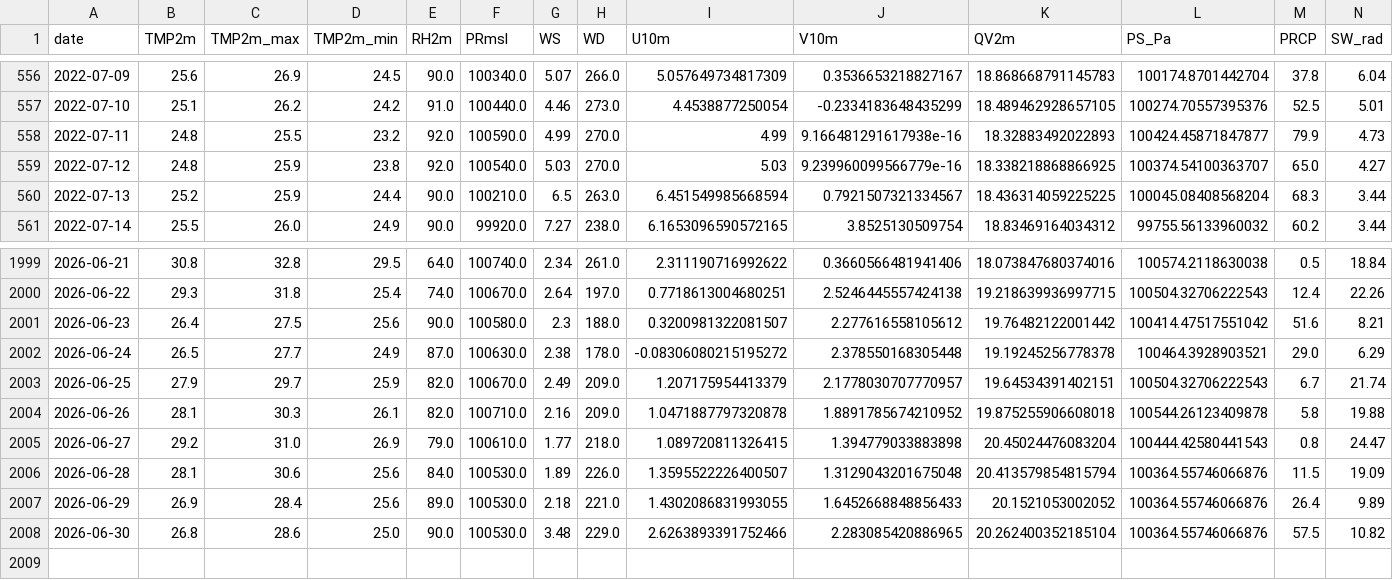
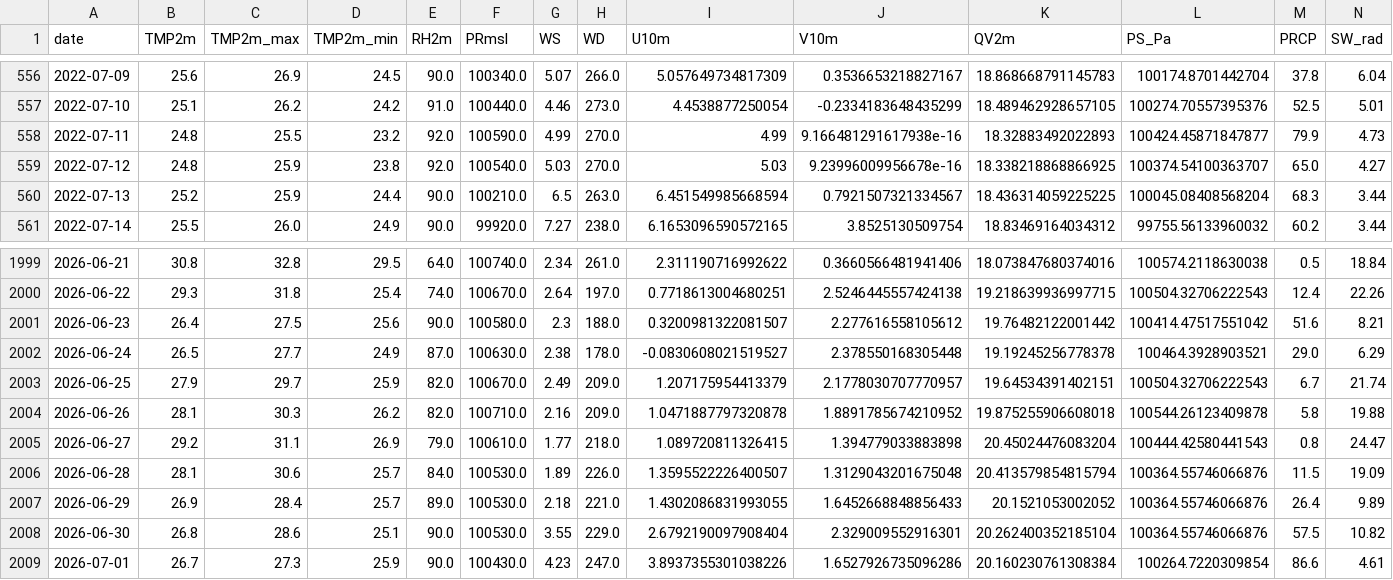
Before and after one commit to souravk03/openmeteo-live-forecast, a CSV file: data/om/Mumbai/om_cache_mumbai.csv, drawn as a sheet; only a part is shown, gaps mark what is left out.

Commit message:
[Mumbai] om_cache_mumbai.csv 2026-07-01

```diff
--- a/data/om/Mumbai/om_cache_mumbai.csv
+++ b/data/om/Mumbai/om_cache_mumbai.csv
@@ -558,3 +558,3 @@ date,TMP2m,TMP2m_max,TMP2m_min,RH2m,PRmsl,WS,WD,U10m,V10m,QV2m,PS_Pa,PRCP,SW_rad
 2022-07-11,24.8,25.5,23.2,92.0,100590.0,4.99,270.0,4.99,9.166481291617938e-16,18.32883492022893,100424.45871847877,79.9,4.73
-2022-07-12,24.8,25.9,23.8,92.0,100540.0,5.03,270.0,5.03,9.239960099566779e-16,18.338218868866925,100374.54100363707,65.0,4.27
+2022-07-12,24.8,25.9,23.8,92.0,100540.0,5.03,270.0,5.03,9.23996009956678e-16,18.338218868866925,100374.54100363707,65.0,4.27
 2022-07-13,25.2,25.9,24.4,90.0,100210.0,6.5,263.0,6.451549985668594,0.7921507321334567,18.436314059225225,100045.08408568204,68.3,3.44
@@ -2001,8 +2001,9 @@ date,TMP2m,TMP2m_max,TMP2m_min,RH2m,PRmsl,WS,WD,U10m,V10m,QV2m,PS_Pa,PRCP,SW_rad
 2026-06-23,26.4,27.5,25.6,90.0,100580.0,2.3,188.0,0.3200981322081507,2.277616558105612,19.76482122001442,100414.47517551042,51.6,8.21
-2026-06-24,26.5,27.7,24.9,87.0,100630.0,2.38,178.0,-0.08306080215195272,2.378550168305448,19.19245256778378,100464.3928903521,29.0,6.29
+2026-06-24,26.5,27.7,24.9,87.0,100630.0,2.38,178.0,-0.0830608021519527,2.378550168305448,19.19245256778378,100464.3928903521,29.0,6.29
 2026-06-25,27.9,29.7,25.9,82.0,100670.0,2.49,209.0,1.207175954413379,2.1778030707770957,19.64534391402151,100504.32706222543,6.7,21.74
-2026-06-26,28.1,30.3,26.1,82.0,100710.0,2.16,209.0,1.0471887797320878,1.8891785674210952,19.875255906608018,100544.26123409878,5.8,19.88
-2026-06-27,29.2,31.0,26.9,79.0,100610.0,1.77,218.0,1.089720811326415,1.394779033883898,20.45024476083204,100444.42580441543,0.8,24.47
-2026-06-28,28.1,30.6,25.6,84.0,100530.0,1.89,226.0,1.3595522226400507,1.3129043201675048,20.413579854815794,100364.55746066876,11.5,19.09
-2026-06-29,26.9,28.4,25.6,89.0,100530.0,2.18,221.0,1.4302086831993055,1.6452668848856433,20.1521053002052,100364.55746066876,26.4,9.89
-2026-06-30,26.8,28.6,25.0,90.0,100530.0,3.48,229.0,2.6263893391752466,2.283085420886965,20.262400352185104,100364.55746066876,57.5,10.82
+2026-06-26,28.1,30.3,26.2,82.0,100710.0,2.16,209.0,1.0471887797320878,1.8891785674210952,19.875255906608018,100544.26123409878,5.8,19.88
+2026-06-27,29.2,31.1,26.9,79.0,100610.0,1.77,218.0,1.089720811326415,1.394779033883898,20.45024476083204,100444.42580441543,0.8,24.47
+2026-06-28,28.1,30.6,25.7,84.0,100530.0,1.89,226.0,1.3595522226400507,1.3129043201675048,20.413579854815794,100364.55746066876,11.5,19.09
+2026-06-29,26.9,28.4,25.7,89.0,100530.0,2.18,221.0,1.4302086831993055,1.6452668848856433,20.1521053002052,100364.55746066876,26.4,9.89
+2026-06-30,26.8,28.6,25.1,90.0,100530.0,3.55,229.0,2.6792190097908404,2.329009552916301,20.262400352185104,100364.55746066876,57.5,10.82
+2026-07-01,26.7,27.3,25.9,90.0,100430.0,4.23,247.0,3.8937355301038226,1.6527926735096286,20.160230761308384,100264.7220309854,86.6,4.61
```
